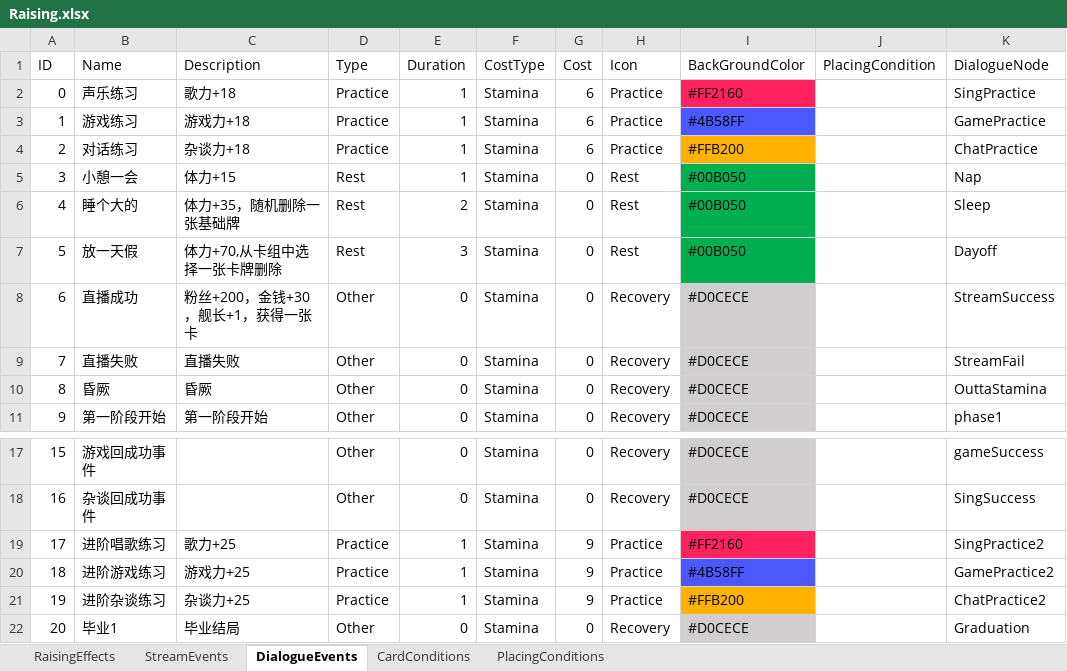
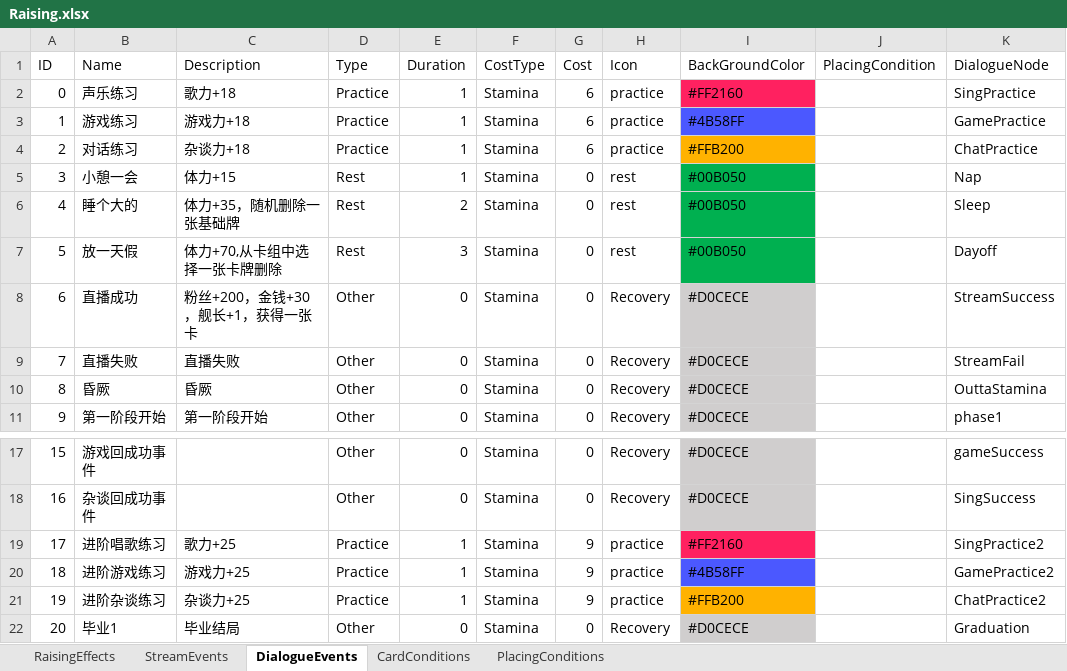
Before and after one commit to MHProtein/VTuberSim, an Excel workbook: Assets/StreamingAssets/Configurations/Raising.xlsx, sheet DialogueEvents, drawn as a sheet; only a part is shown, gaps mark what is left out; values as stored, in another font and other column widths than the file's, no borders; the diff names each change by its address in the sheet, - before the commit and + after, or states it on an @@ line.

```diff
--- a/Assets/StreamingAssets/Configurations/Raising.xlsx (sheet DialogueEvents)
+++ b/Assets/StreamingAssets/Configurations/Raising.xlsx (sheet DialogueEvents)
-H2:H4 (Icon): Practice
+H2:H4 (Icon): practice
-H5:H7 (Icon): Rest
+H5:H7 (Icon): rest
-H19:H21 (Icon): Practice
+H19:H21 (Icon): practice
```
Also changed, not shown: Assets/StreamingAssets/Configurations/Cards.xlsx, Assets/StreamingAssets/Configurations/Relics.xlsx, 7 other files.
